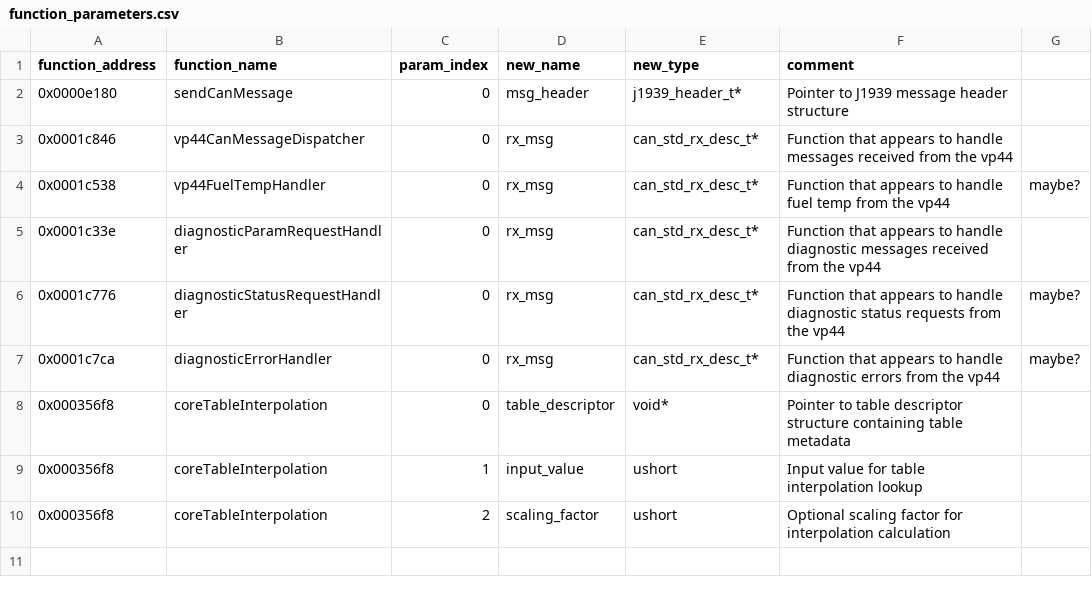
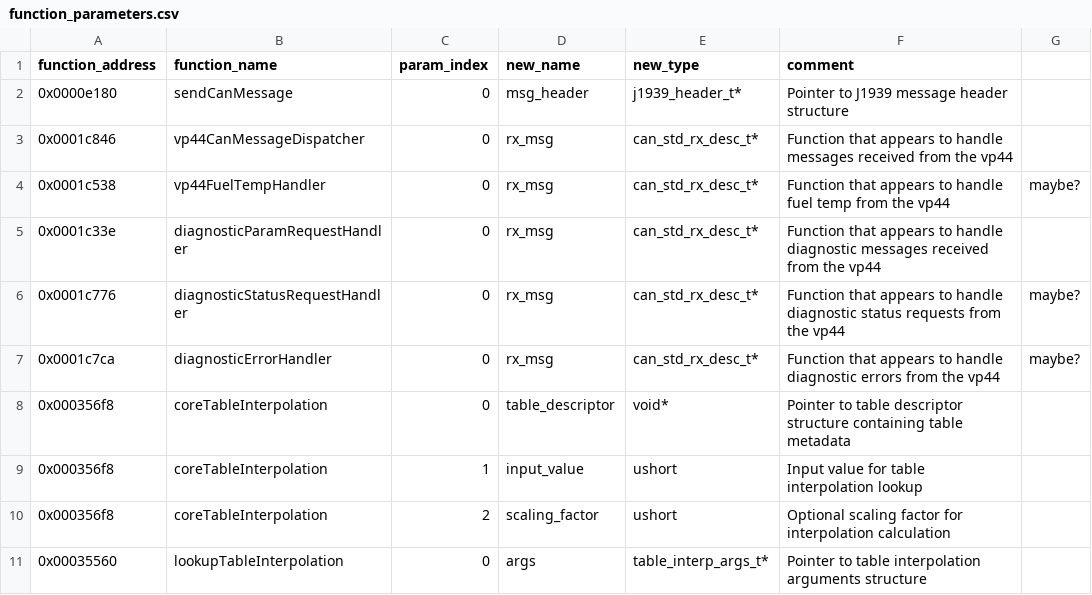
Before and after one commit to jlaustill/J90280.05.analysis, a CSV file: ghidra/CM550.rep/function_parameters.csv, drawn as a sheet; the diff names each change by its address in the sheet, - before the commit and + after, or states it on an @@ line.

```diff
--- a/ghidra/CM550.rep/function_parameters.csv
+++ b/ghidra/CM550.rep/function_parameters.csv
+row 11: 0x00035560 | lookupTableInterpolation | 0 | args | table_interp_args_t* | Pointer to table interpolation arguments structure
```
Also changed, not shown: ghidra/CM550.rep/structure_definitions.csv, 7 other files.
